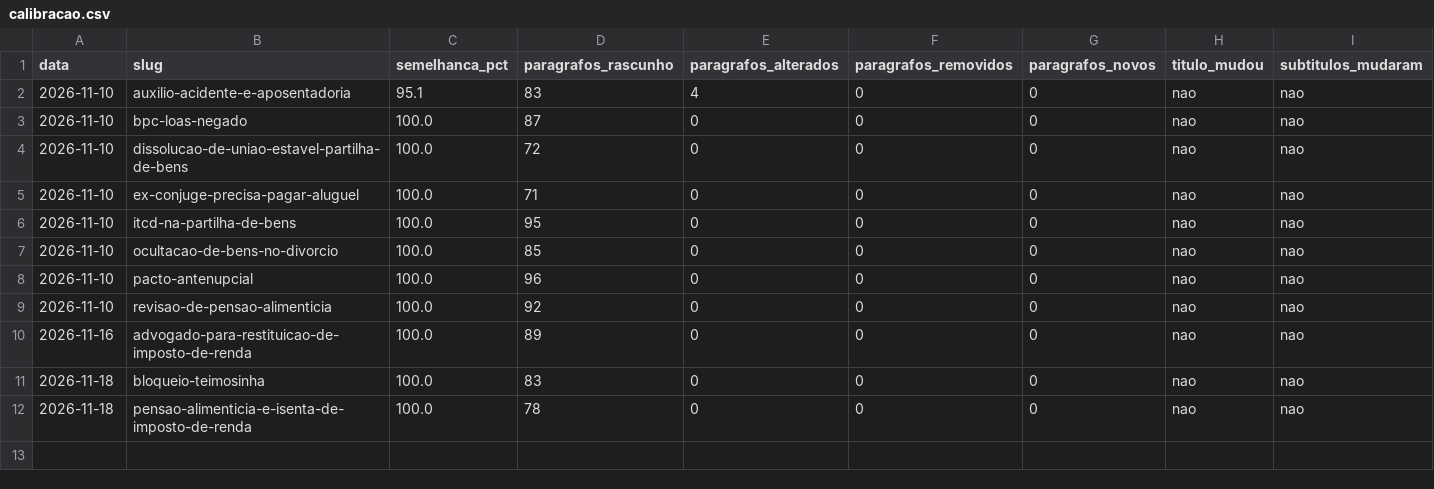
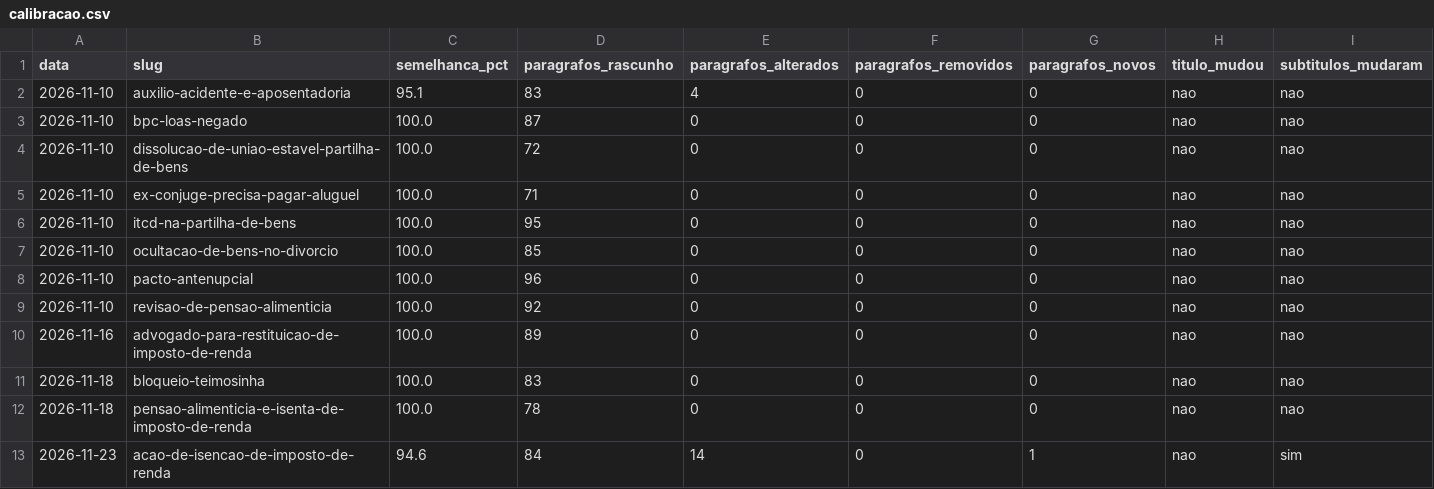
Before and after one commit to rafaelrochaadvocacia-gif/blog-rrs-advocacia, a CSV file: revisoes/calibracao.csv, drawn as a sheet; only a part is shown; rows hold the shown columns only; the diff names each change by its address in the sheet, - before the commit and + after, or states it on an @@ line.

```diff
--- a/revisoes/calibracao.csv
+++ b/revisoes/calibracao.csv
+row 13: 2026-11-23 | acao-de-isencao-de-imposto-de-renda | 94.6 | 84 | 14 | 0 | 1 | nao | sim
```
Also changed, not shown: 11 other files.
